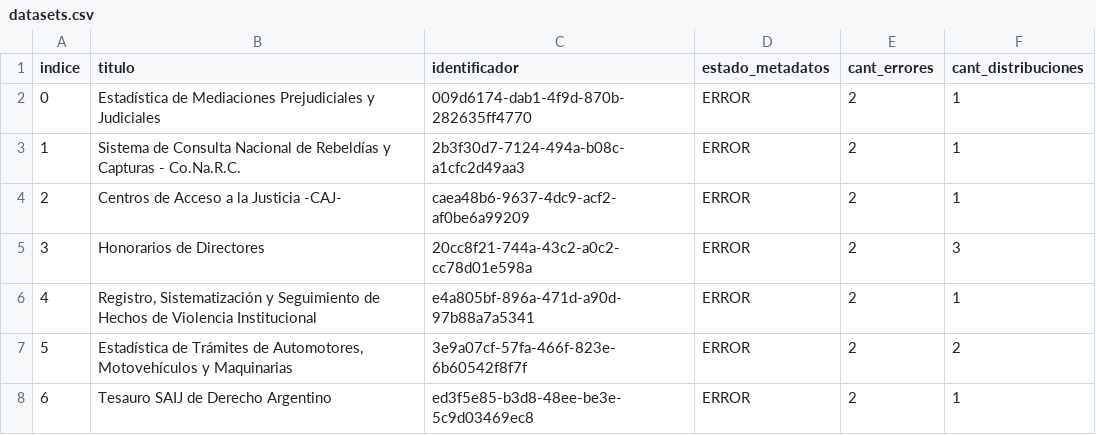
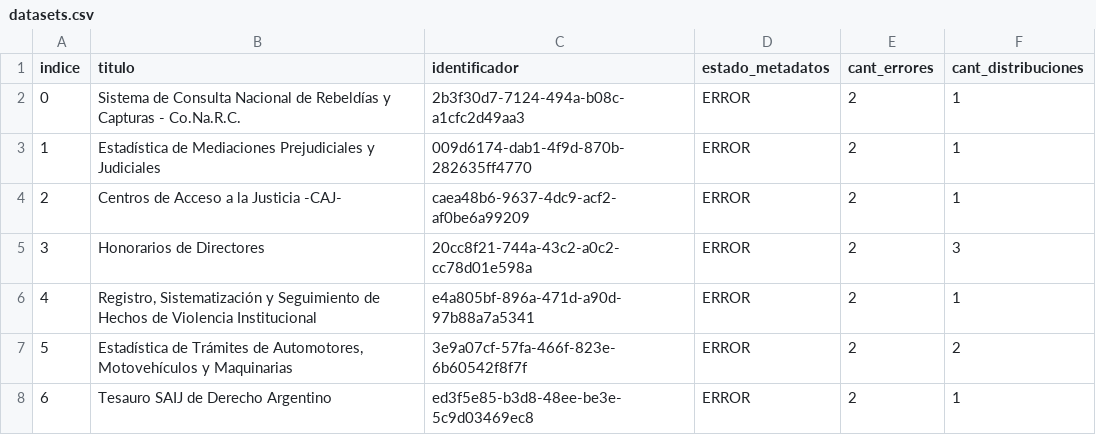
Before and after one commit to kant/libreria-catalogos, a CSV file: datosgobar/datasets.csv, drawn as a sheet; only a part is shown.

Commit message:
Modifico archivo datosgobar/datasets.csv según cambios del 2017-06-16

```diff
--- a/datosgobar/datasets.csv
+++ b/datosgobar/datasets.csv
@@ -1,4 +1,4 @@
 indice,titulo,identificador,estado_metadatos,cant_errores,cant_distribuciones
-0,Estadística de Mediaciones Prejudiciales y Judiciales,009d6174-dab1-4f9d-870b-282635ff4770,ERROR,2,1
-1,Sistema de Consulta Nacional de Rebeldías y Capturas - Co.Na.R.C.,2b3f30d7-7124-494a-b08c-a1cfc2d49aa3,ERROR,2,1
+0,Sistema de Consulta Nacional de Rebeldías y Capturas - Co.Na.R.C.,2b3f30d7-7124-494a-b08c-a1cfc2d49aa3,ERROR,2,1
+1,Estadística de Mediaciones Prejudiciales y Judiciales,009d6174-dab1-4f9d-870b-282635ff4770,ERROR,2,1
 2,Centros de Acceso a la Justicia -CAJ-,caea48b6-9637-4dc9-acf2-af0be6a99209,ERROR,2,1
```
